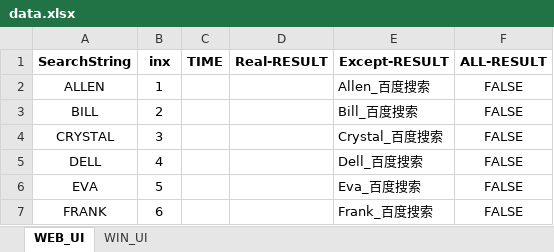
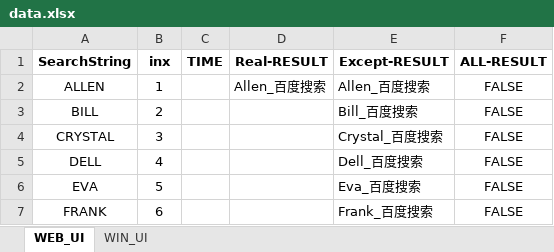
Before and after one commit to Jllife/KS_sample, an Excel workbook: data.xlsx, sheet WEB_UI, drawn as a sheet; values as stored, in another font and other column widths than the file's, no borders; the diff names each change by its address in the sheet, - before the commit and + after, or states it on an @@ line.

```diff
--- a/data.xlsx (sheet WEB_UI)
+++ b/data.xlsx (sheet WEB_UI)
-D2 (Real-RESULT): (empty)
+D2 (Real-RESULT): Allen_百度搜索
```
Also changed, not shown: sheet WIN_UI, 13 other files.
